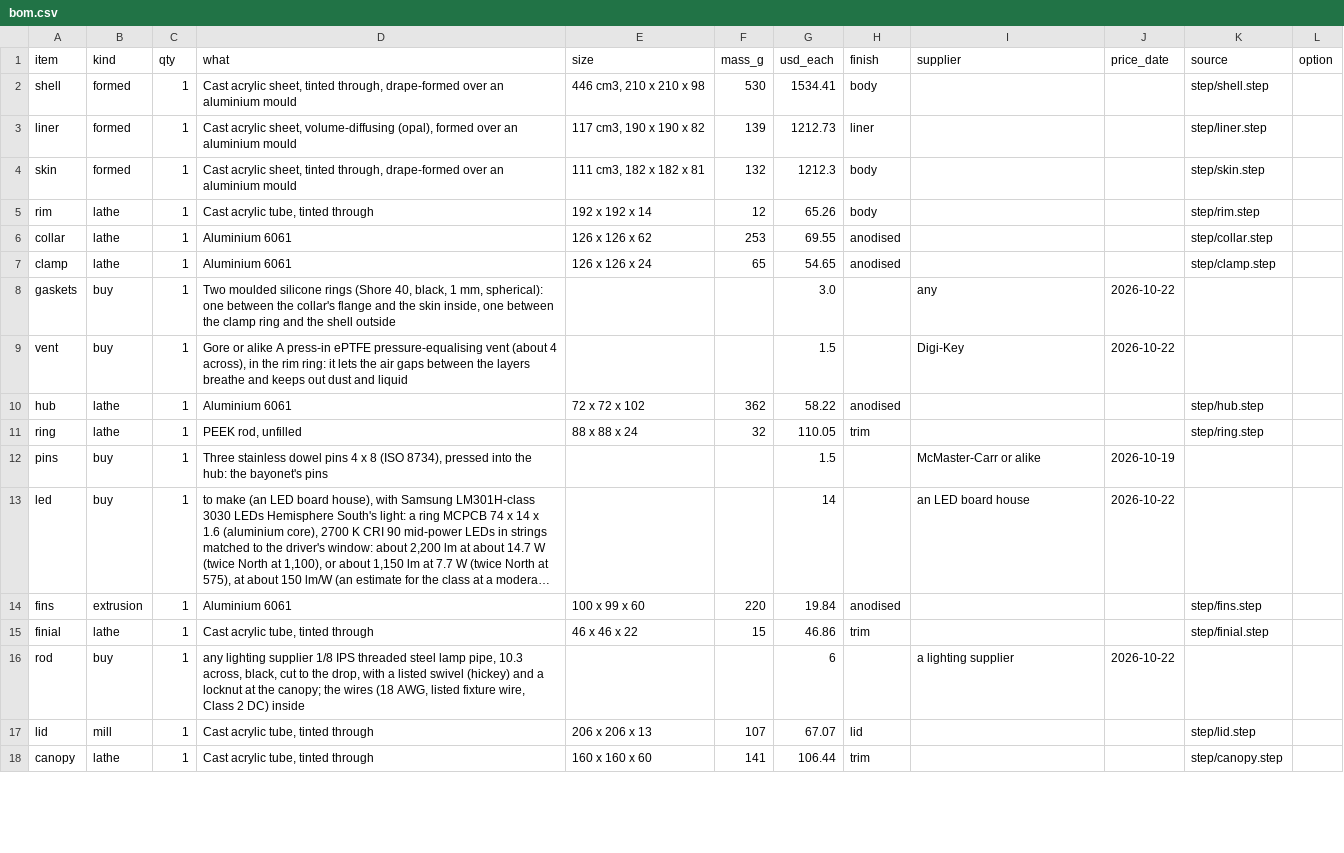
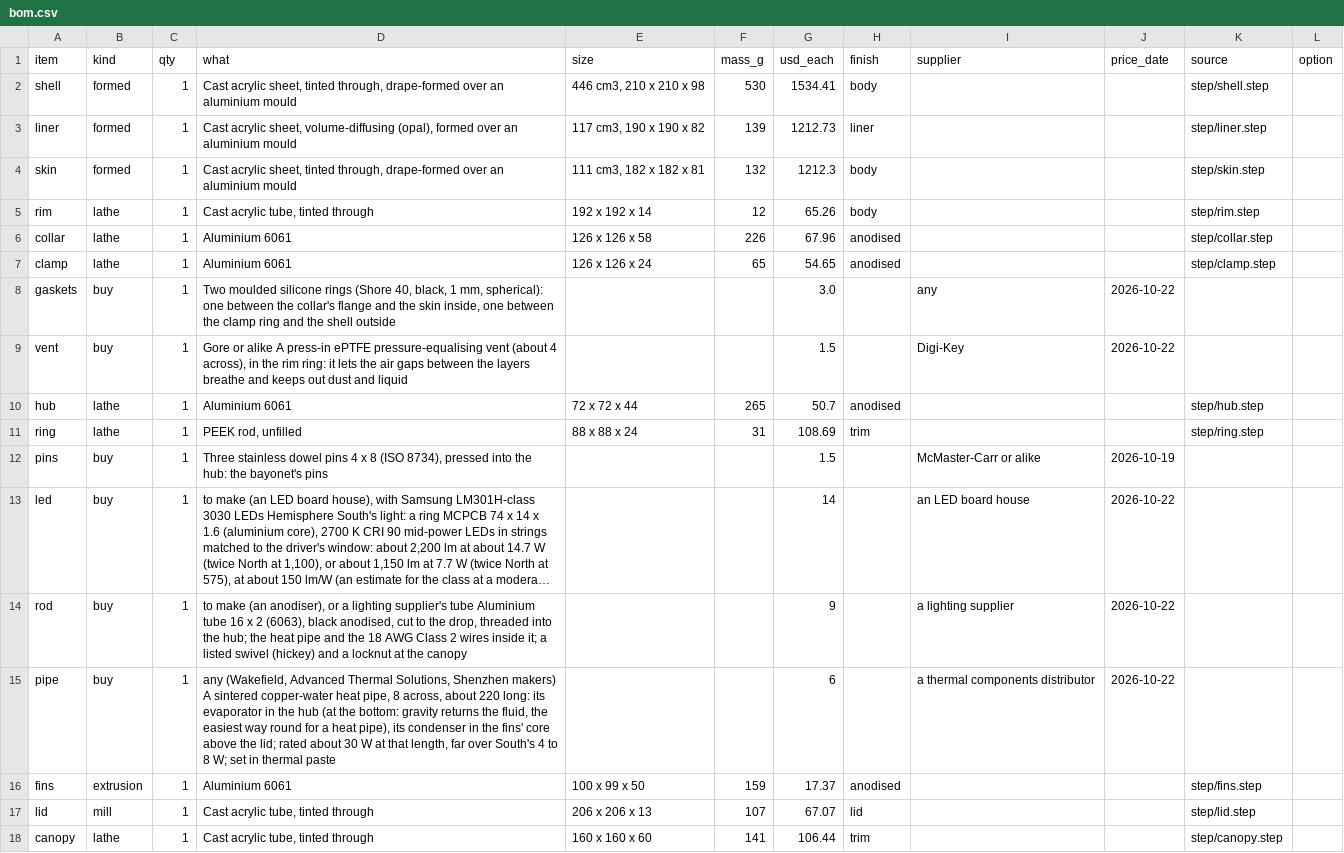
Before and after one commit to nathe-vink/earf, a CSV file: spinoffs/barkhorn/companions/out-hemisphere-south/bom.csv, drawn as a sheet; only a part is shown; long unchanged cells end in …; removed rows and columns are numbered as before the commit, all else as after; the diff names each change by its address in the sheet, - before the commit and + after, or states it on an @@ line.

```diff
--- a/spinoffs/barkhorn/companions/out-hemisphere-south/bom.csv
+++ b/spinoffs/barkhorn/companions/out-hemisphere-south/bom.csv
-E6 (size): 126 x 126 x 62
+E6 (size): 126 x 126 x 58
-F6 (mass_g): 253
+F6 (mass_g): 226
-G6 (usd_each): 69.55
+G6 (usd_each): 67.96
-E10 (size): 72 x 72 x 102
+E10 (size): 72 x 72 x 44
-F10 (mass_g): 362
+F10 (mass_g): 265
-G10 (usd_each): 58.22
+G10 (usd_each): 50.7
-F11 (mass_g): 32
+F11 (mass_g): 31
-G11 (usd_each): 110.05
+G11 (usd_each): 108.69
-row 14: fins | extrusion | 1 | Aluminium 6061 | 100 x 99 x 60 | 220 | 19.84 | anodised |  |  | step/fins.step
-row 15: finial | lathe | 1 | Cast acrylic tube, tinted through | 46 x 46 x 22 | 15 | 46.86 | trim |  |  | step/finial.step
-D14 (what): any lighting supplier 1/8 IPS threaded steel lamp pipe, 10.3 across, black, cut to the drop, with a listed swivel (hickey) and a locknut at the canopy; the wires (18 AWG, listed fixture wire, Class 2 DC) inside
+D14 (what): to make (an anodiser), or a lighting supplier's tube Aluminium tube 16 x 2 (6063), black anodised, cut to the drop, threaded into the hub; the heat pipe and the 18 AWG Class 2 wires inside it; a listed swivel (hickey) and a locknut at the canopy
-G14 (usd_each): 6
+G14 (usd_each): 9
+row 15: pipe | buy | 1 | any (Wakefield, Advanced Thermal Solutions, Shenzhen makers) A sintered copper-water heat pipe, 8 across, about 220 long: its evaporator in the hub (at the bottom: gravity returns the fluid, the easiest way round for a heat pipe), its condenser in the fins' core above the lid; rated about 30 W at that length, far over South's 4 to 8 W; set in thermal paste |  |  | 6 |  | a thermal components distributor | 2026-10-22
+row 16: fins | extrusion | 1 | Aluminium 6061 | 100 x 99 x 50 | 159 | 17.37 | anodised |  |  | step/fins.step
```
Also changed, not shown: spinoffs/barkhorn/companions/out-dome-pendant/bom.csv, 58 other files.
